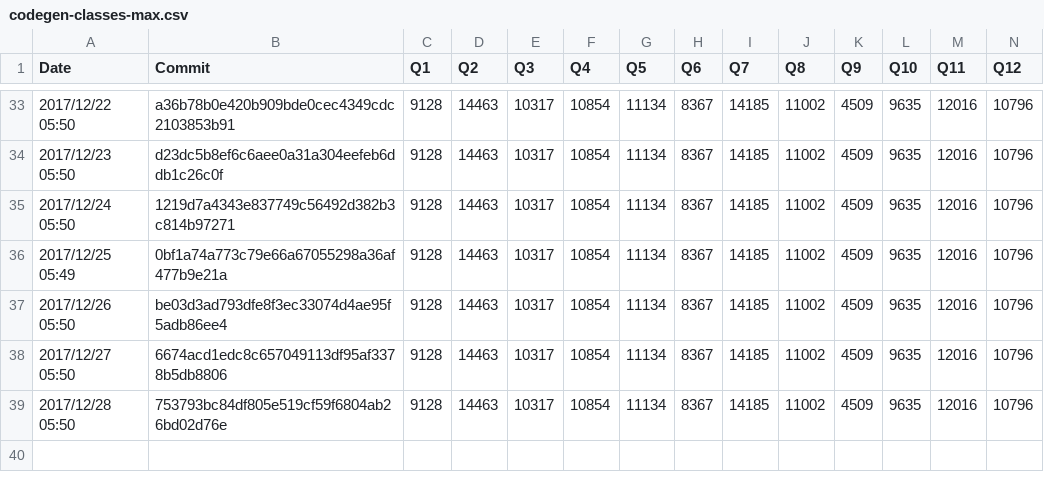
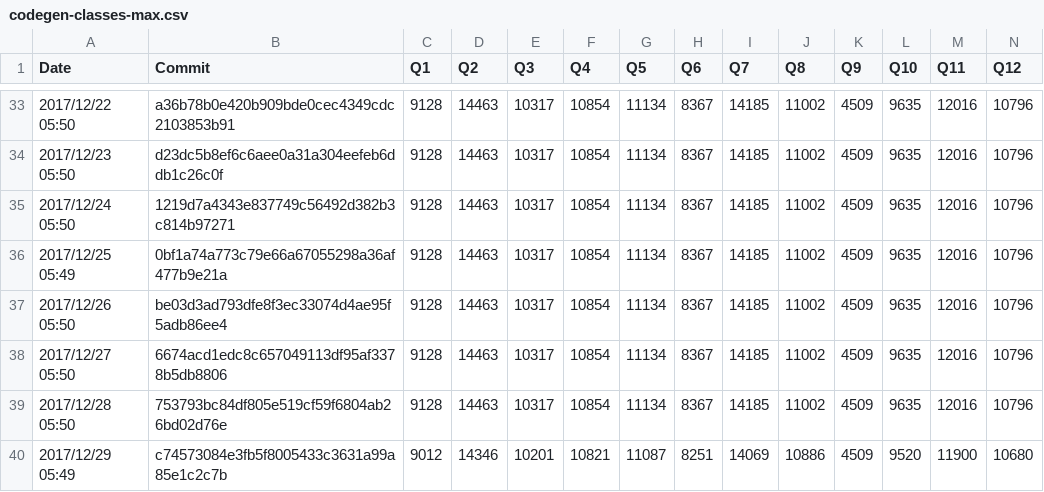
Before and after one commit to maropu/spark-tpcds-datagen, a CSV file: reports/metrics/codegen-classes-max.csv, drawn as a sheet; only a part is shown, gaps mark what is left out; rows hold the shown columns only; the diff names each change by its address in the sheet, - before the commit and + after, or states it on an @@ line.

```diff
--- a/reports/metrics/codegen-classes-max.csv
+++ b/reports/metrics/codegen-classes-max.csv
+row 40: 2017/12/29 05:49 | c74573084e3fb5f8005433c3631a99a85e1c2c7b | 9012 | 14346 | 10201 | 10821 | 11087 | 8251 | 14069 | 10886 | 4509 | 9520 | 11900 | 10680
```
Also changed, not shown: reports/metrics/codegen-classes-avg.csv, reports/metrics/codegen-methods-avg.csv, 3 other files.
